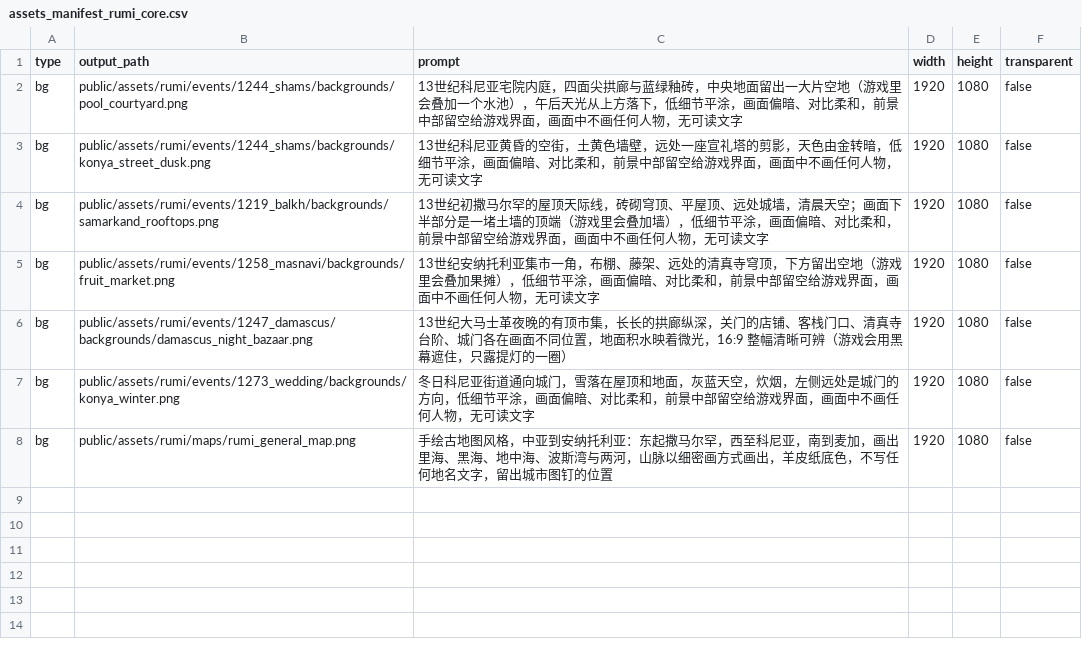
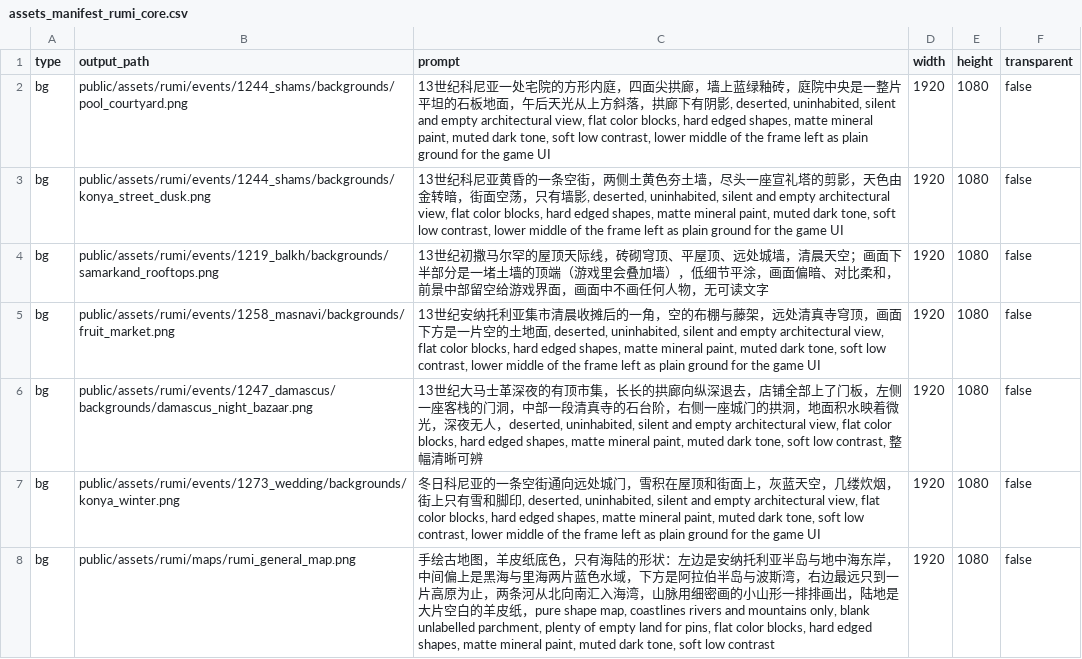
Before and after one commit to Ivyyyy24381/history_game, a CSV file: scripts/assets_manifest_rumi_core.csv, drawn as a sheet.

```diff
--- a/scripts/assets_manifest_rumi_core.csv
+++ b/scripts/assets_manifest_rumi_core.csv
@@ -1,8 +1,8 @@
 type,output_path,prompt,width,height,transparent
-bg,public/assets/rumi/events/1244_shams/backgrounds/pool_courtyard.png,13世纪科尼亚宅院内庭，四面尖拱廊与蓝绿釉砖，中央地面留出一大片空地（游戏里会叠加一个水池），午后天光从上方落下，低细节平涂，画面偏暗、对比柔和，前景中部留空给游戏界面，画面中不画任何人物，无可读文字,1920,1080,false
-bg,public/assets/rumi/events/1244_shams/backgrounds/konya_street_dusk.png,13世纪科尼亚黄昏的空街，土黄色墙壁，远处一座宣礼塔的剪影，天色由金转暗，低细节平涂，画面偏暗、对比柔和，前景中部留空给游戏界面，画面中不画任何人物，无可读文字,1920,1080,false
+bg,public/assets/rumi/events/1244_shams/backgrounds/pool_courtyard.png,"13世纪科尼亚一处宅院的方形内庭，四面尖拱廊，墙上蓝绿釉砖，庭院中央是一整片平坦的石板地面，午后天光从上方斜落，拱廊下有阴影, deserted, uninhabited, silent and empty architectural view, flat color blocks, hard edged shapes, matte mineral paint, muted dark tone, soft low contrast, lower middle of the frame left as plain ground for the game UI",1920,1080,false
+bg,public/assets/rumi/events/1244_shams/backgrounds/konya_street_dusk.png,"13世纪科尼亚黄昏的一条空街，两侧土黄色夯土墙，尽头一座宣礼塔的剪影，天色由金转暗，街面空荡，只有墙影, deserted, uninhabited, silent and empty architectural view, flat color blocks, hard edged shapes, matte mineral paint, muted dark tone, soft low contrast, lower middle of the frame left as plain ground for the game UI",1920,1080,false
 bg,public/assets/rumi/events/1219_balkh/backgrounds/samarkand_rooftops.png,13世纪初撒马尔罕的屋顶天际线，砖砌穹顶、平屋顶、远处城墙，清晨天空；画面下半部分是一堵土墙的顶端（游戏里会叠加墙），低细节平涂，画面偏暗、对比柔和，前景中部留空给游戏界面，画面中不画任何人物，无可读文字,1920,1080,false
-bg,public/assets/rumi/events/1258_masnavi/backgrounds/fruit_market.png,13世纪安纳托利亚集市一角，布棚、藤架、远处的清真寺穹顶，下方留出空地（游戏里会叠加果摊），低细节平涂，画面偏暗、对比柔和，前景中部留空给游戏界面，画面中不画任何人物，无可读文字,1920,1080,false
-bg,public/assets/rumi/events/1247_damascus/backgrounds/damascus_night_bazaar.png,13世纪大马士革夜晚的有顶市集，长长的拱廊纵深，关门的店铺、客栈门口、清真寺台阶、城门各在画面不同位置，地面积水映着微光，16:9 整幅清晰可辨（游戏会用黑幕遮住，只露提灯的一圈）,1920,1080,false
-bg,public/assets/rumi/events/1273_wedding/backgrounds/konya_winter.png,冬日科尼亚街道通向城门，雪落在屋顶和地面，灰蓝天空，炊烟，左侧远处是城门的方向，低细节平涂，画面偏暗、对比柔和，前景中部留空给游戏界面，画面中不画任何人物，无可读文字,1920,1080,false
-bg,public/assets/rumi/maps/rumi_general_map.png,手绘古地图风格，中亚到安纳托利亚：东起撒马尔罕，西至科尼亚，南到麦加，画出里海、黑海、地中海、波斯湾与两河，山脉以细密画方式画出，羊皮纸底色，不写任何地名文字，留出城市图钉的位置,1920,1080,false
+bg,public/assets/rumi/events/1258_masnavi/backgrounds/fruit_market.png,"13世纪安纳托利亚集市清晨收摊后的一角，空的布棚与藤架，远处清真寺穹顶，画面下方是一片空的土地面, deserted, uninhabited, silent and empty architectural view, flat color blocks, hard edged shapes, matte mineral paint, muted dark tone, soft low contrast, lower middle of the frame left as plain ground for the game UI",1920,1080,false
+bg,public/assets/rumi/events/1247_damascus/backgrounds/damascus_night_bazaar.png,"13世纪大马士革深夜的有顶市集，长长的拱廊向纵深退去，店铺全部上了门板，左侧一座客栈的门洞，中部一段清真寺的石台阶，右侧一座城门的拱洞，地面积水映着微光，深夜无人，deserted, uninhabited, silent and empty architectural view, flat color blocks, hard edged shapes, matte mineral paint, muted dark tone, soft low contrast, 整幅清晰可辨",1920,1080,false
+bg,public/assets/rumi/events/1273_wedding/backgrounds/konya_winter.png,"冬日科尼亚的一条空街通向远处城门，雪积在屋顶和街面上，灰蓝天空，几缕炊烟，街上只有雪和脚印, deserted, uninhabited, silent and empty architectural view, flat color blocks, hard edged shapes, matte mineral paint, muted dark tone, soft low contrast, lower middle of the frame left as plain ground for the game UI",1920,1080,false
+bg,public/assets/rumi/maps/rumi_general_map.png,"手绘古地图，羊皮纸底色，只有海陆的形状：左边是安纳托利亚半岛与地中海东岸，中间偏上是黑海与里海两片蓝色水域，下方是阿拉伯半岛与波斯湾，右边最远只到一片高原为止，两条河从北向南汇入海湾，山脉用细密画的小山形一排排画出，陆地是大片空白的羊皮纸，pure shape map, coastlines rivers and mountains only, blank unlabelled parchment, plenty of empty land for pins, flat color blocks, hard edged shapes, matte mineral paint, muted dark tone, soft low contrast",1920,1080,false
```
Also changed, not shown: scripts/assets_manifest_rumi.csv, 25 other files.
